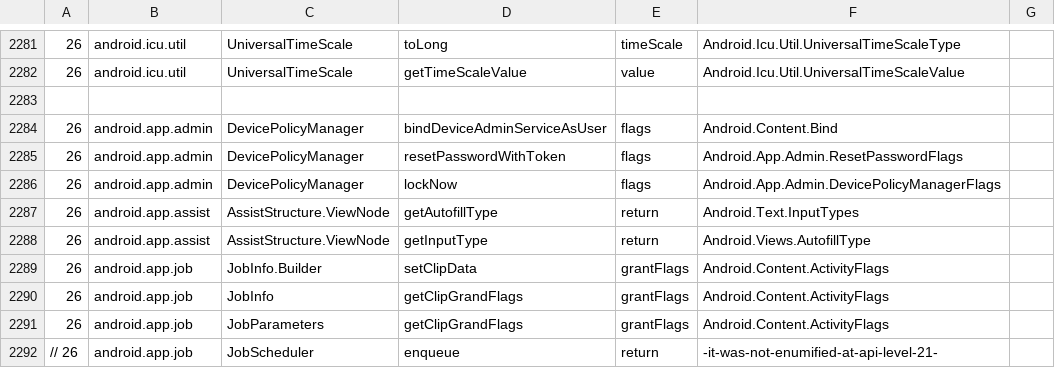
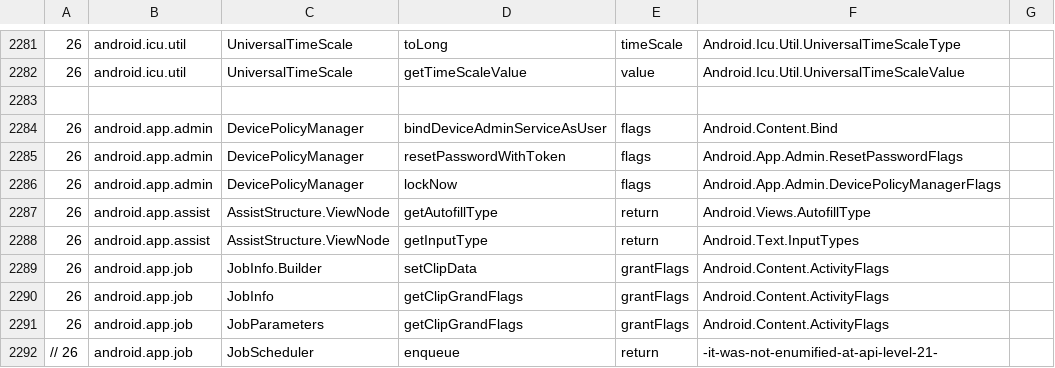
Before and after one commit to dotnet/android, a CSV file: src/Mono.Android/methodmap.csv, drawn as a sheet; only a part is shown, gaps mark what is left out.

Commit message:
[Mono.Android] Fix AssistStructure.ViewNode enumification
Fixes: https://bugzilla.xamarin.com/show_bug.cgi?id=59625
Fixes: https://bugzilla.xamarin.com/show_bug.cgi?id=59532

Bumps to xamarin-android-api-compatibility/master/19a5fbce.

The `Android.App.Assist.AssistStructure.ViewNode.AutofillType` and
`Android.App.Assist.AssistStructure.ViewNode.InputType` properties
had their types swapped.

Update `methodmap.csv` so that the appropriate types are used.

```diff
--- a/src/Mono.Android/methodmap.csv
+++ b/src/Mono.Android/methodmap.csv
@@ -2286,4 +2286,4 @@
 26, android.app.admin, DevicePolicyManager, lockNow, flags, Android.App.Admin.DevicePolicyManagerFlags
-26, android.app.assist, AssistStructure.ViewNode, getAutofillType, return, Android.Text.InputTypes
-26, android.app.assist, AssistStructure.ViewNode, getInputType, return, Android.Views.AutofillType
+26, android.app.assist, AssistStructure.ViewNode, getAutofillType, return, Android.Views.AutofillType
+26, android.app.assist, AssistStructure.ViewNode, getInputType, return, Android.Text.InputTypes
 26, android.app.job, JobInfo.Builder, setClipData, grantFlags, Android.Content.ActivityFlags
```
